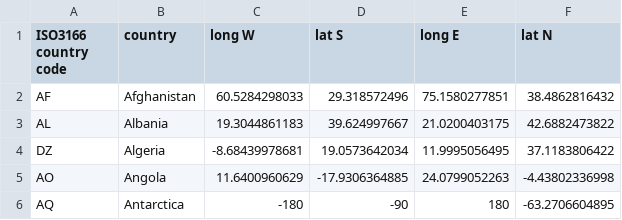
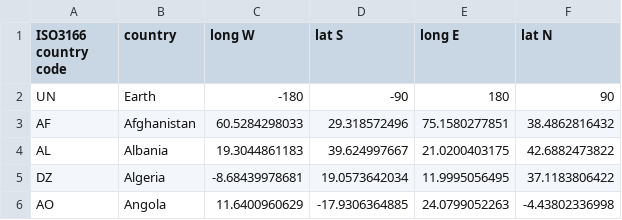
Before and after one commit to xyz-relativity/ClimbTheWorld-Android, a CSV file: app/src/main/res/raw/country_bbox.csv, drawn as a sheet; only a part is shown; the shorter side is filled out with more unchanged rows; the diff names each change by its address in the sheet, - before the commit and + after, or states it on an @@ line.

```diff
--- a/app/src/main/res/raw/country_bbox.csv
+++ b/app/src/main/res/raw/country_bbox.csv
+row 2: UN | Earth | -180 | -90 | 180 | 90
```
Also changed, not shown: 2 other files.
